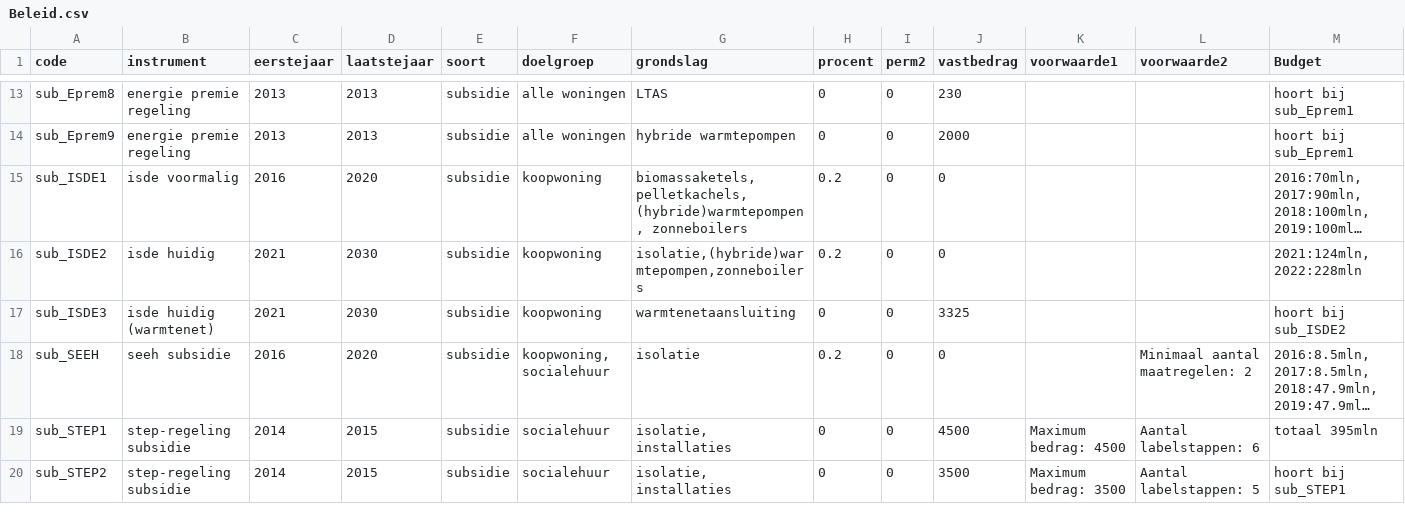
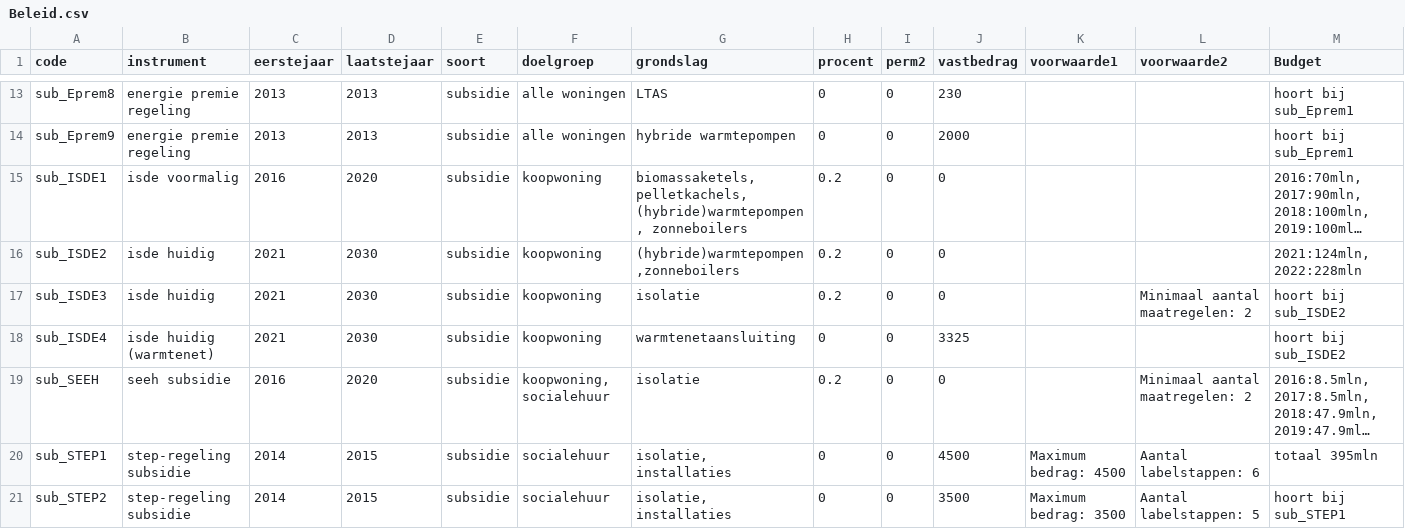
Before and after one commit to RuudvandenWijngaart/VestaDV, a CSV file: Runs/Beleid.csv, drawn as a sheet; only a part is shown, gaps mark what is left out; long unchanged cells end in …; the diff names each change by its address in the sheet, - before the commit and + after, or states it on an @@ line.

Commit message:
toegevoegd: minimum aantal maatregelen ISDE

```diff
--- a/Runs/Beleid.csv
+++ b/Runs/Beleid.csv
-G16 (grondslag): isolatie,(hybride)warmtepompen,zonneboilers
+G16 (grondslag): (hybride)warmtepompen,zonneboilers
-B17 (instrument): isde huidig (warmtenet)
+B17 (instrument): isde huidig
-G17 (grondslag): warmtenetaansluiting
+G17 (grondslag): isolatie
-H17 (procent): 0
+H17 (procent): 0.2
-J17 (vastbedrag): 3325
+J17 (vastbedrag): 0
-L17 (voorwaarde2): (empty)
+L17 (voorwaarde2): Minimaal aantal maatregelen: 2
+row 18: sub_ISDE4 | isde huidig (warmtenet) | 2021 | 2030 | subsidie | koopwoning | warmtenetaansluiting | 0 | 0 | 3325 |  |  | hoort bij sub_ISDE2
```
